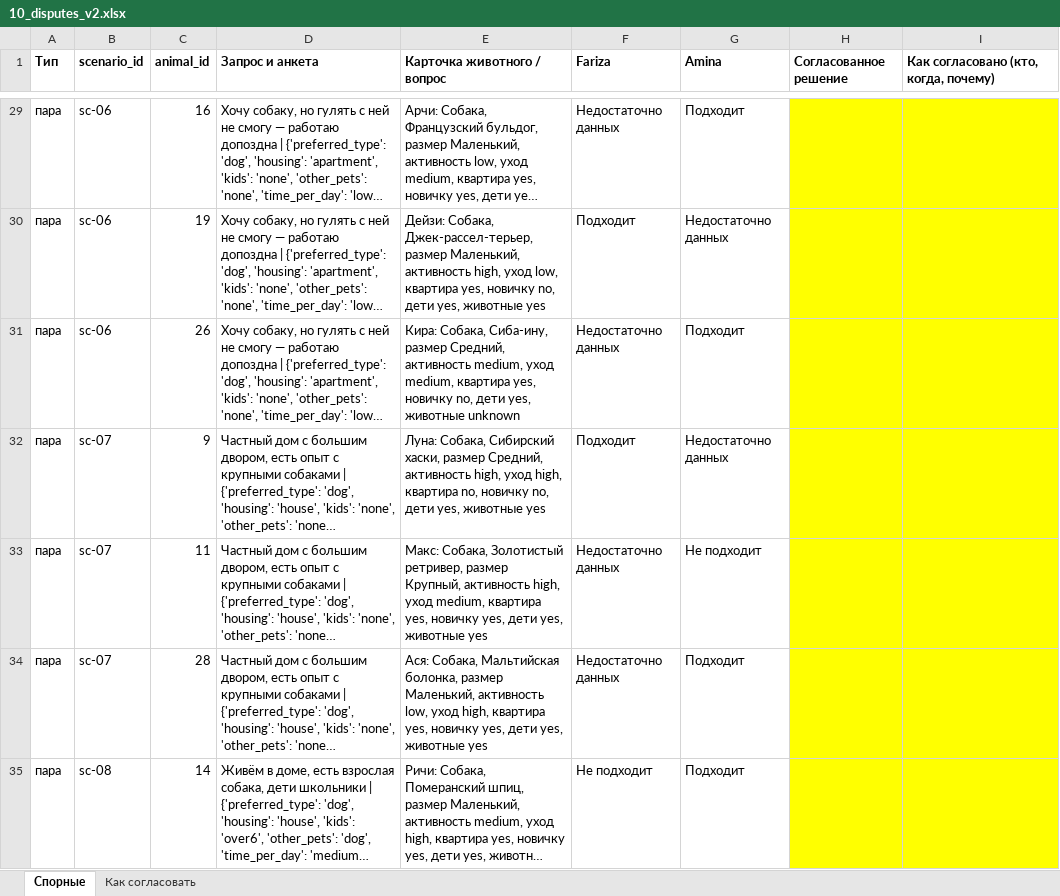
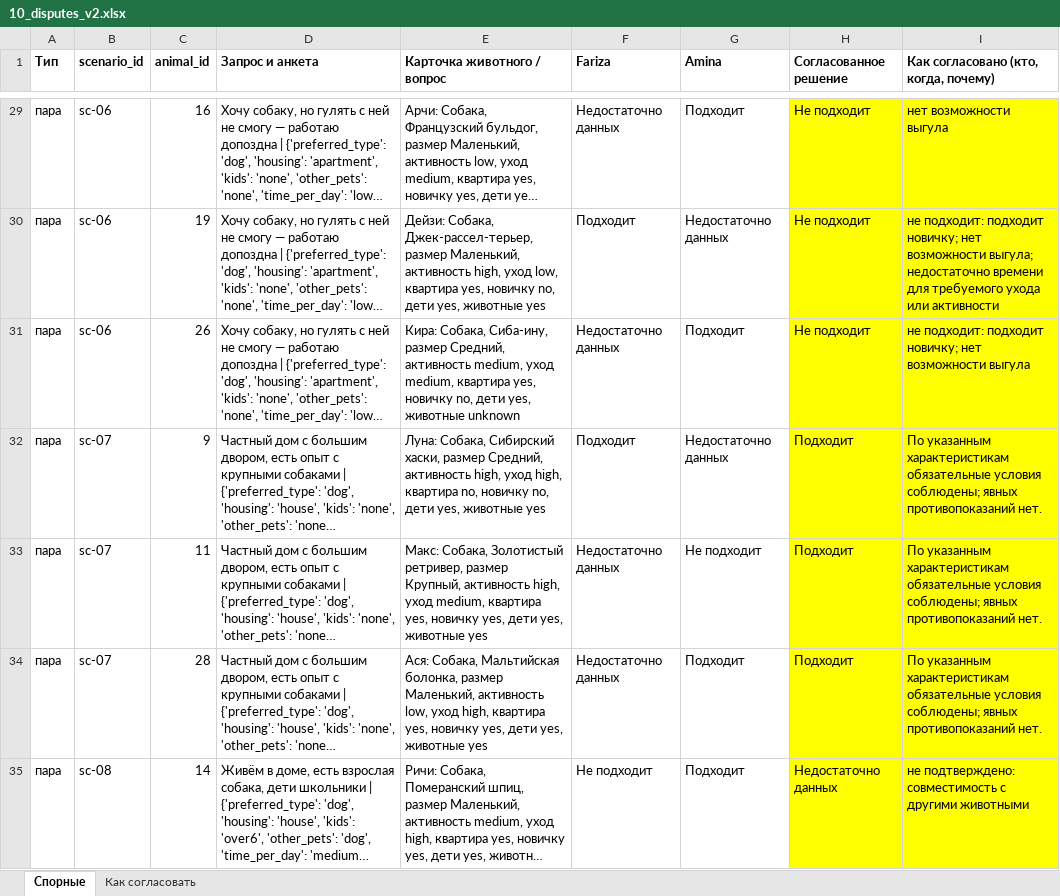
Before and after one commit to kokanovaamina93/PetHome, an Excel workbook: evals/labeling/10_disputes_v2.xlsx, sheet Спорные, drawn as a sheet; only a part is shown, gaps mark what is left out; long unchanged cells end in …; values as stored, in another font and other column widths than the file's, no borders; the diff covers the shown part only; the diff names each change by its address in the sheet, - before the commit and + after, or states it on an @@ line.

```diff
--- a/evals/labeling/10_disputes_v2.xlsx (sheet Спорные)
+++ b/evals/labeling/10_disputes_v2.xlsx (sheet Спорные)
-H29:H31 (Согласованное решение): (empty)
+H29:H31 (Согласованное решение): Не подходит
-I29: (empty)
+I29: нет возможности выгула
-I30: (empty)
+I30: не подходит: подходит новичку; нет возможности выгула; недостаточно времени для требуемого ухода или активности
-I31: (empty)
+I31: не подходит: подходит новичку; нет возможности выгула
-H32:H34 (Согласованное решение): (empty)
+H32:H34 (Согласованное решение): Подходит
-I32:I34: (empty)
+I32:I34: По указанным характеристикам обязательные условия соблюдены; явных противопоказаний нет.
-H35 (Согласованное решение): (empty)
+H35 (Согласованное решение): Недостаточно данных
-I35: (empty)
+I35: не подтверждено: совместимость с другими животными
```
Also changed, not shown: 392 edited cells elsewhere in this sheet, sheet Как согласовать, 28 other files.
